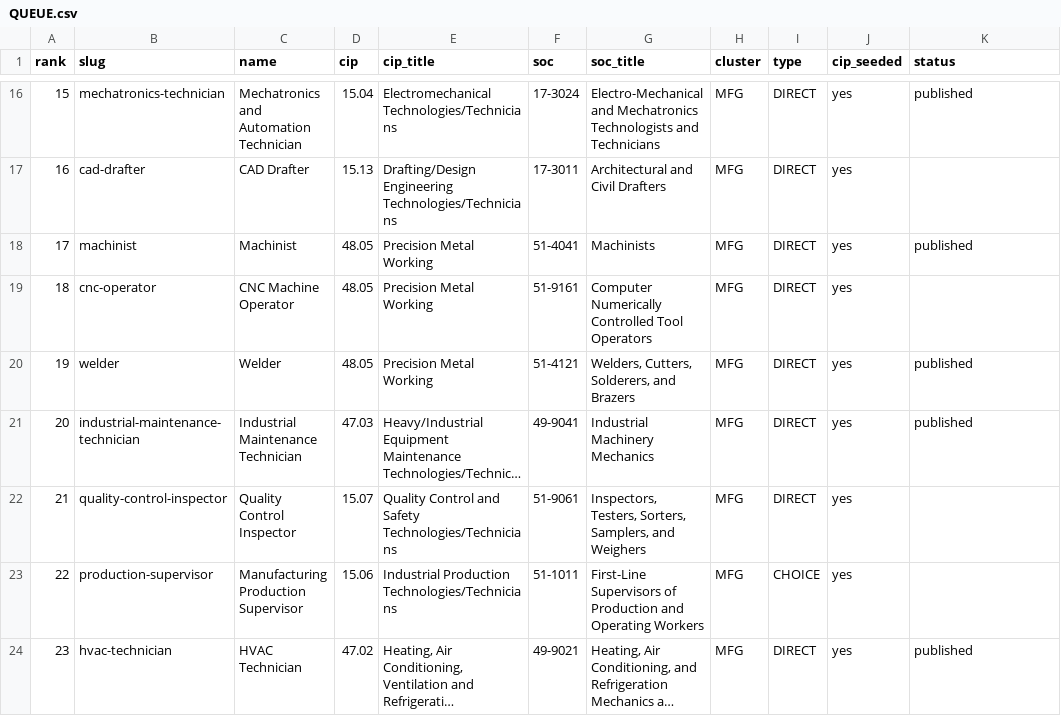
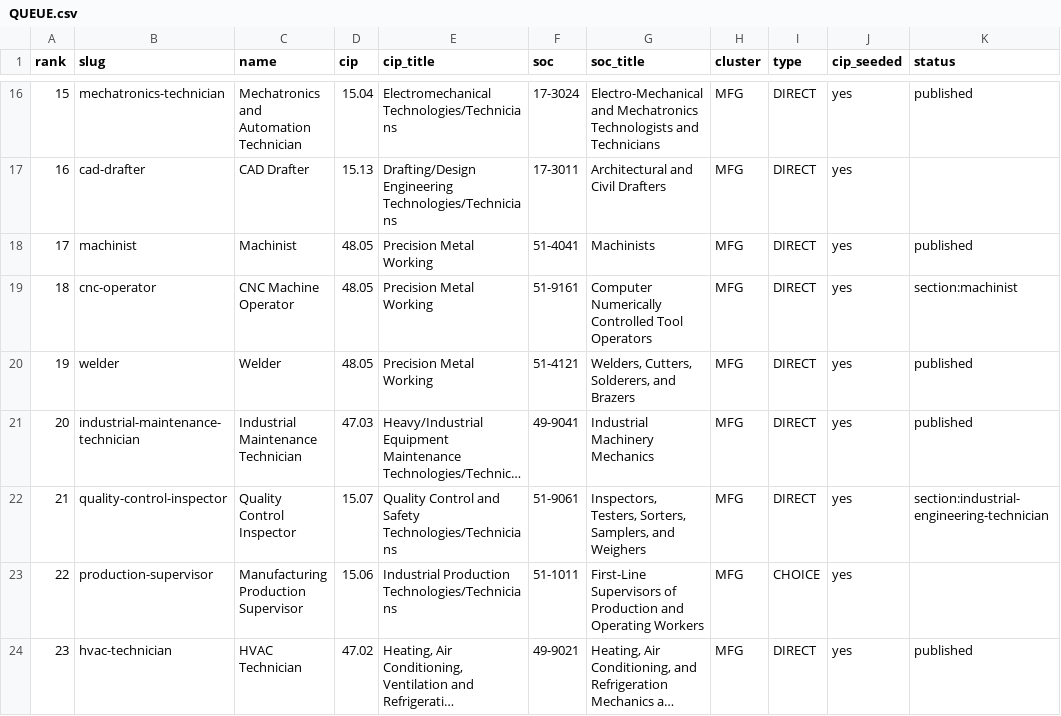
Before and after one commit to reaglin/CIATLE-REPO, a CSV file: Tools/career_paths/QUEUE.csv, drawn as a sheet; only a part is shown, gaps mark what is left out; long unchanged cells end in …; the diff names each change by its address in the sheet, - before the commit and + after, or states it on an @@ line.

```diff
--- a/Tools/career_paths/QUEUE.csv
+++ b/Tools/career_paths/QUEUE.csv
-K19 (status): (empty)
+K19 (status): section:machinist
-K22 (status): (empty)
+K22 (status): section:industrial-engineering-technician
```
Also changed, not shown: 24 other files.
